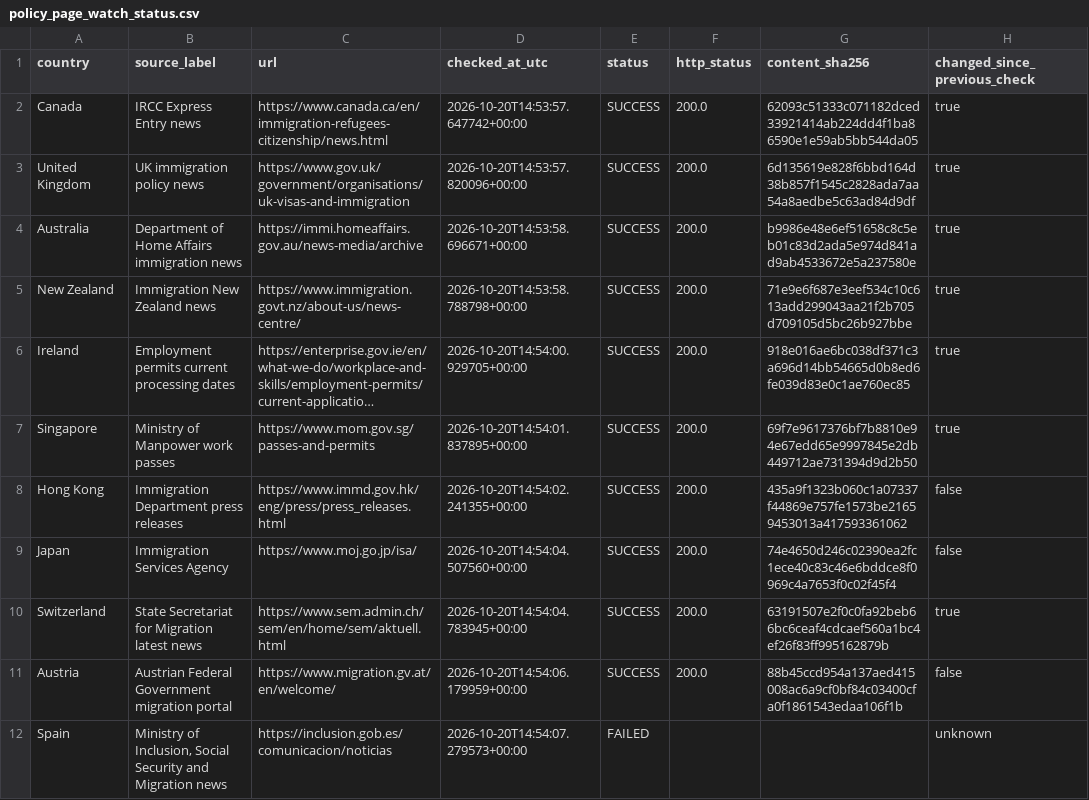
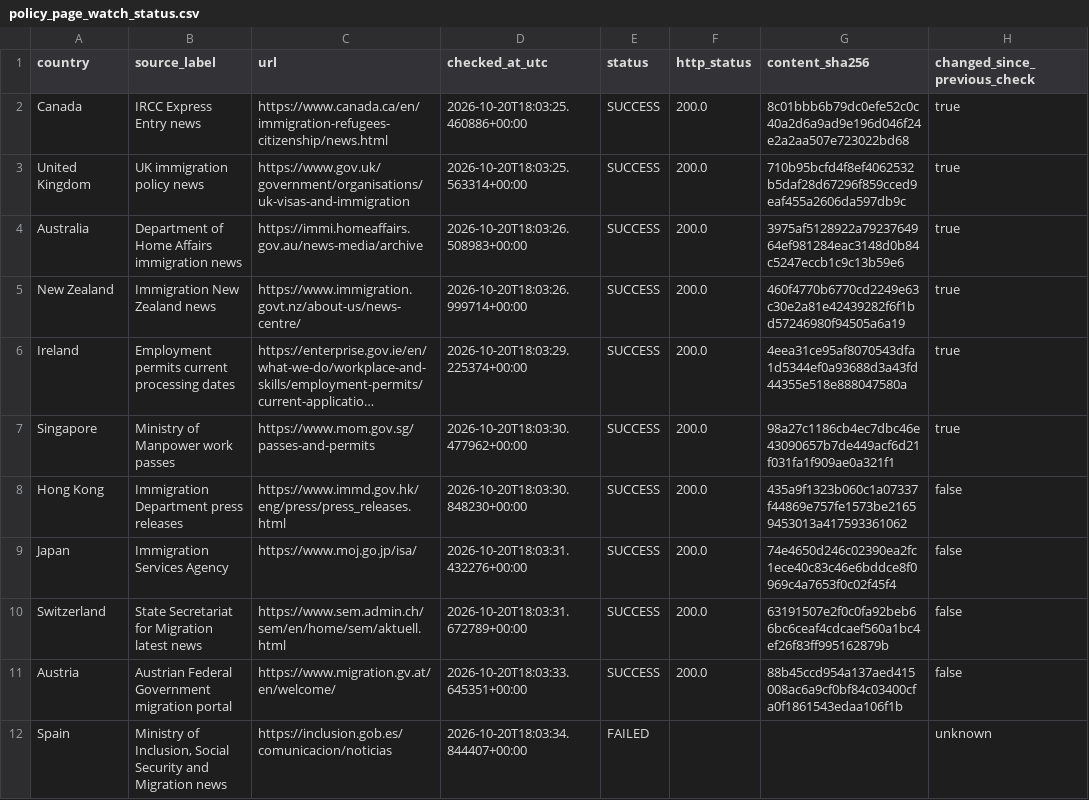
Before and after one commit to schnozenstein/eom-migration-model, a CSV file: metadata/policy_page_watch_status.csv, drawn as a sheet; only a part is shown; long unchanged cells end in …; the diff names each change by its address in the sheet, - before the commit and + after, or states it on an @@ line.

```diff
--- a/metadata/policy_page_watch_status.csv
+++ b/metadata/policy_page_watch_status.csv
-D2 (checked_at_utc): 2026-10-20T14:53:57.647742+00:00
+D2 (checked_at_utc): 2026-10-20T18:03:25.460886+00:00
-G2 (content_sha256): 62093c51333c071182dced33921414ab224dd4f1ba86590e1e59ab5bb544da05
+G2 (content_sha256): 8c01bbb6b79dc0efe52c0c40a2d6a9ad9e196d046f24e2a2aa507e723022bd68
-D3 (checked_at_utc): 2026-10-20T14:53:57.820096+00:00
+D3 (checked_at_utc): 2026-10-20T18:03:25.563314+00:00
-G3 (content_sha256): 6d135619e828f6bbd164d38b857f1545c2828ada7aa54a8aedbe5c63ad84d9df
+G3 (content_sha256): 710b95bcfd4f8ef4062532b5daf28d67296f859cced9eaf455a2606da597db9c
-D4 (checked_at_utc): 2026-10-20T14:53:58.696671+00:00
+D4 (checked_at_utc): 2026-10-20T18:03:26.508983+00:00
-G4 (content_sha256): b9986e48e6ef51658c8c5eb01c83d2ada5e974d841ad9ab4533672e5a237580e
+G4 (content_sha256): 3975af5128922a7923764964ef981284eac3148d0b84c5247eccb1c9c13b59e6
-D5 (checked_at_utc): 2026-10-20T14:53:58.788798+00:00
+D5 (checked_at_utc): 2026-10-20T18:03:26.999714+00:00
-G5 (content_sha256): 71e9e6f687e3eef534c10c613add299043aa21f2b705d709105d5bc26b927bbe
+G5 (content_sha256): 460f4770b6770cd2249e63c30e2a81e42439282f6f1bd57246980f94505a6a19
-D6 (checked_at_utc): 2026-10-20T14:54:00.929705+00:00
+D6 (checked_at_utc): 2026-10-20T18:03:29.225374+00:00
-G6 (content_sha256): 918e016ae6bc038df371c3a696d14bb54665d0b8ed6fe039d83e0c1ae760ec85
+G6 (content_sha256): 4eea31ce95af8070543dfa1d5344ef0a93688d3a43fd44355e518e888047580a
-D7 (checked_at_utc): 2026-10-20T14:54:01.837895+00:00
+D7 (checked_at_utc): 2026-10-20T18:03:30.477962+00:00
-G7 (content_sha256): 69f7e9617376bf7b8810e94e67edd65e9997845e2db449712ae731394d9d2b50
+G7 (content_sha256): 98a27c1186cb4ec7dbc46e43090657b7de449acf6d21f031fa1f909ae0a321f1
-D8 (checked_at_utc): 2026-10-20T14:54:02.241355+00:00
+D8 (checked_at_utc): 2026-10-20T18:03:30.848230+00:00
-D9 (checked_at_utc): 2026-10-20T14:54:04.507560+00:00
+D9 (checked_at_utc): 2026-10-20T18:03:31.432276+00:00
-D10 (checked_at_utc): 2026-10-20T14:54:04.783945+00:00
+D10 (checked_at_utc): 2026-10-20T18:03:31.672789+00:00
-H10 (changed_since_previous_check): true
+H10 (changed_since_previous_check): false
-D11 (checked_at_utc): 2026-10-20T14:54:06.179959+00:00
+D11 (checked_at_utc): 2026-10-20T18:03:33.645351+00:00
-D12 (checked_at_utc): 2026-10-20T14:54:07.279573+00:00
+D12 (checked_at_utc): 2026-10-20T18:03:34.844407+00:00
```
Also changed, not shown: data/raw/brazil_world_bank_macro.csv, data/raw/eurostat_migration_flows.csv, 13 other files.
